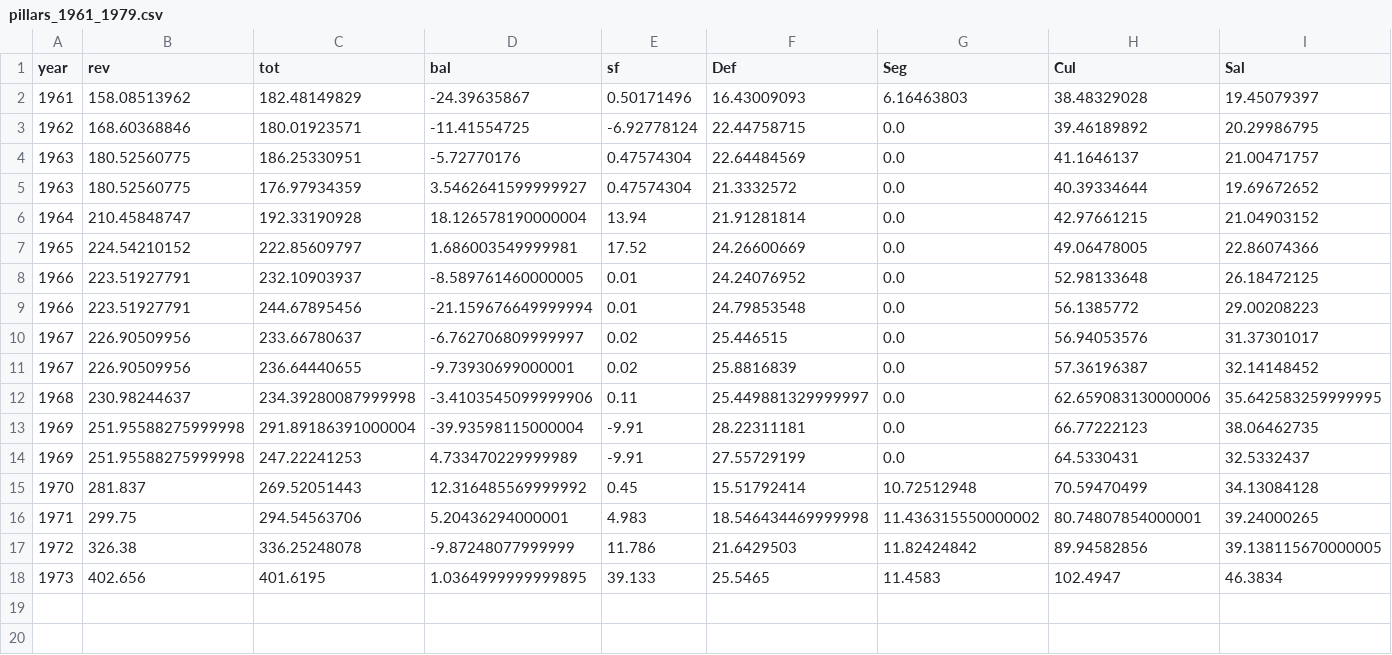
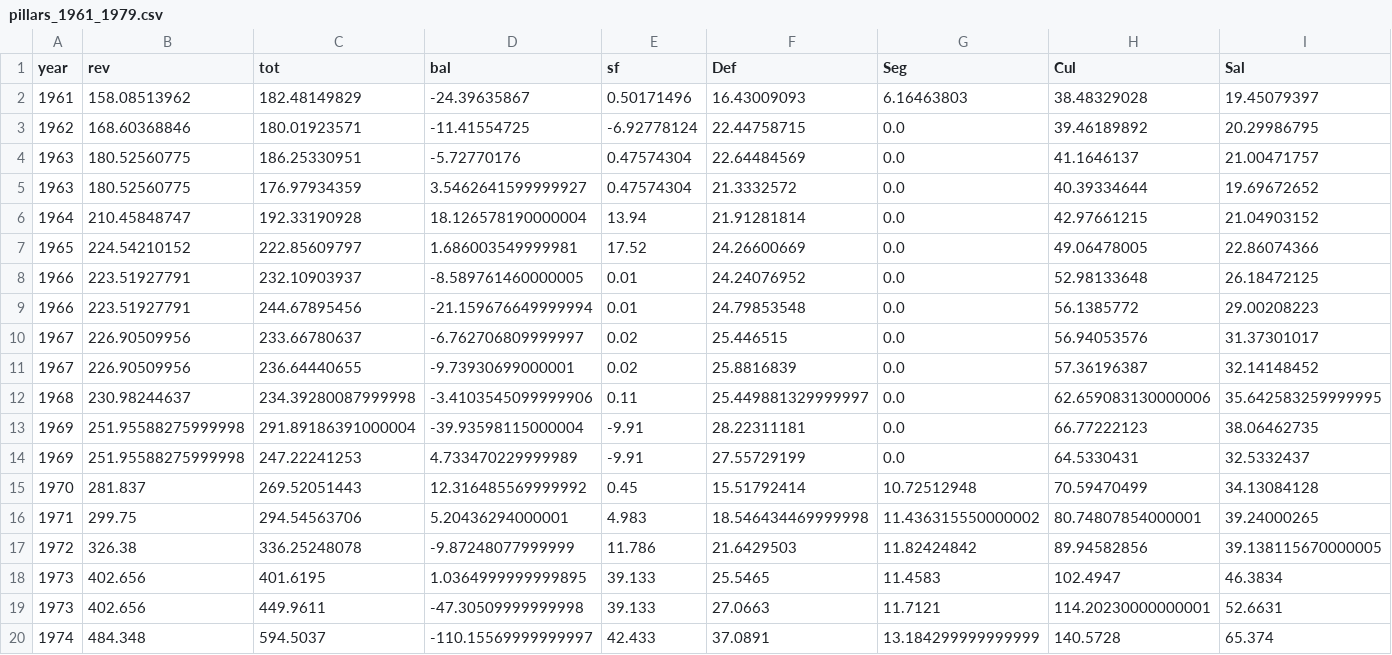
Before and after one commit to chepito61/El-Salvador-s-Political-Economy-of-Fiscal-Policy-1953-1980, a CSV file: Spending Data/pillars_1961_1979.csv, drawn as a sheet; only a part is shown; rows hold the shown columns only; the diff names each change by its address in the sheet, - before the commit and + after, or states it on an @@ line.

```diff
--- a/Spending Data/pillars_1961_1979.csv
+++ b/Spending Data/pillars_1961_1979.csv
+row 19: 1973 | 402.656 | 449.9611 | -47.30509999999998 | 39.133 | 27.0663 | 11.7121 | 114.20230000000001 | 52.6631
+row 20: 1974 | 484.348 | 594.5037 | -110.15569999999997 | 42.433 | 37.0891 | 13.184299999999999 | 140.5728 | 65.374
```
Also changed, not shown: Loans and Investment/loan_financed_projects_1955_1979.csv, Revenue Data 1952-1990/tax_burden_memoria_1967_1974.csv, 6 other files.
